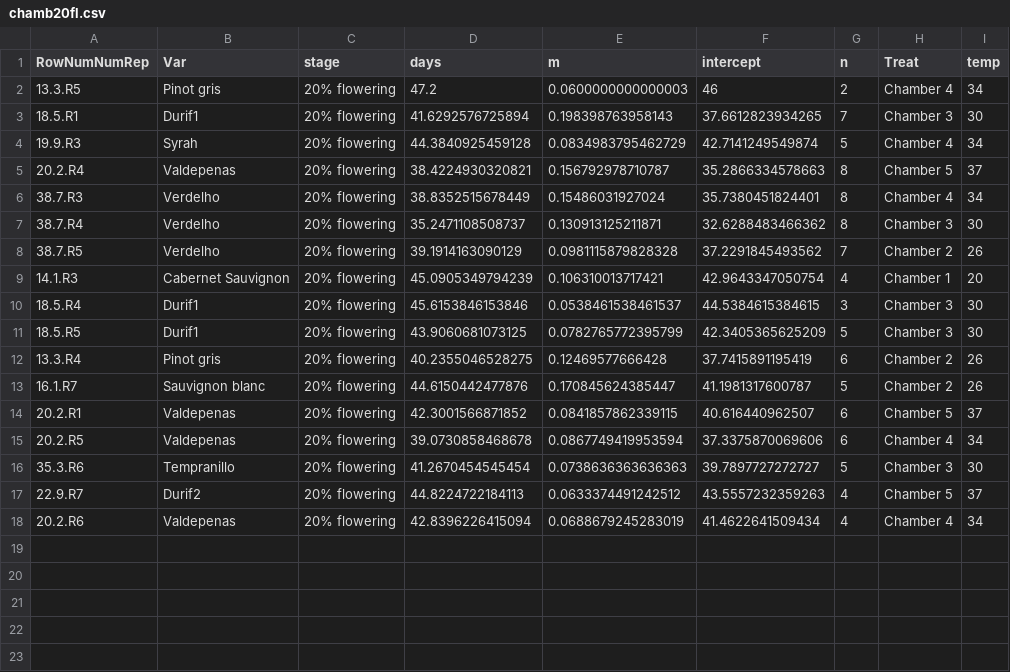
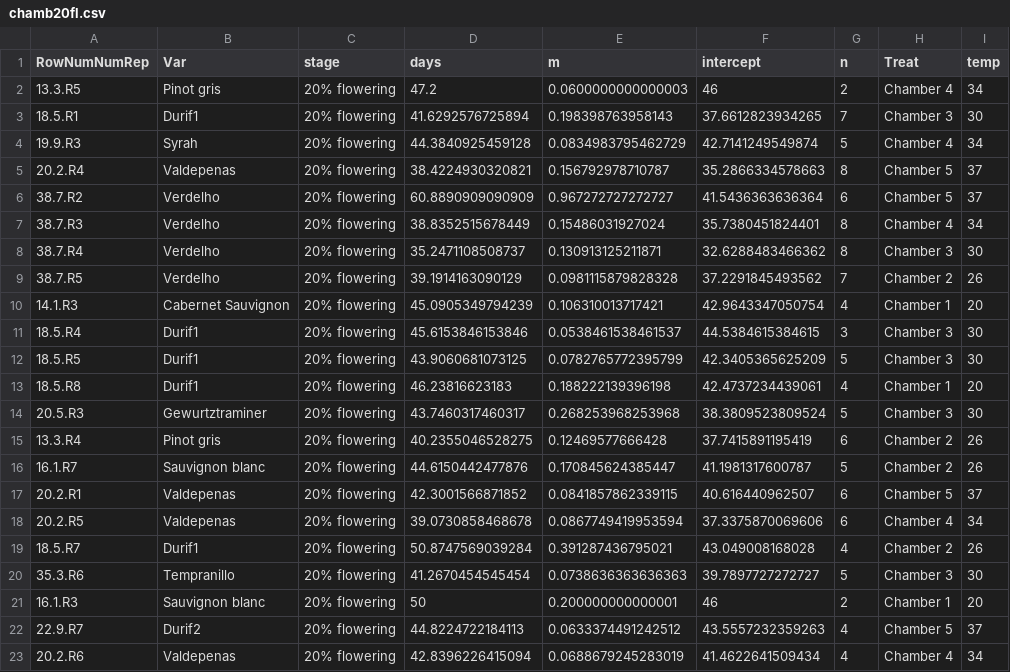
Before and after one commit to lizzieinvancouver/heattolerance, a CSV file: analyses/output/chamb20fl.csv, drawn as a sheet.

```diff
--- a/analyses/output/chamb20fl.csv
+++ b/analyses/output/chamb20fl.csv
@@ -5,2 +5,3 @@
 "20.2.R4","Valdepenas","20% flowering",38.4224930320821,0.156792978710787,35.2866334578663,8,"Chamber 5",37
+"38.7.R2","Verdelho","20% flowering",60.8890909090909,0.967272727272727,41.5436363636364,6,"Chamber 5",37
 "38.7.R3","Verdelho","20% flowering",38.8352515678449,0.15486031927024,35.7380451824401,8,"Chamber 4",34
@@ -11,2 +12,4 @@
 "18.5.R5","Durif1","20% flowering",43.9060681073125,0.0782765772395799,42.3405365625209,5,"Chamber 3",30
+"18.5.R8","Durif1","20% flowering",46.23816623183,0.188222139396198,42.4737234439061,4,"Chamber 1",20
+"20.5.R3","Gewurtztraminer","20% flowering",43.7460317460317,0.268253968253968,38.3809523809524,5,"Chamber 3",30
 "13.3.R4","Pinot gris","20% flowering",40.2355046528275,0.12469577666428,37.7415891195419,6,"Chamber 2",26
@@ -15,3 +18,5 @@
 "20.2.R5","Valdepenas","20% flowering",39.0730858468678,0.0867749419953594,37.3375870069606,6,"Chamber 4",34
+"18.5.R7","Durif1","20% flowering",50.8747569039284,0.391287436795021,43.049008168028,4,"Chamber 2",26
 "35.3.R6","Tempranillo","20% flowering",41.2670454545454,0.0738636363636363,39.7897727272727,5,"Chamber 3",30
+"16.1.R3","Sauvignon blanc","20% flowering",50,0.200000000000001,46,2,"Chamber 1",20
 "22.9.R7","Durif2","20% flowering",44.8224722184113,0.0633374491242512,43.5557232359263,4,"Chamber 5",37
```
Also changed, not shown: analyses/output/chamb10fl.csv, analyses/output/chamb25fl.csv, 3 other files.
